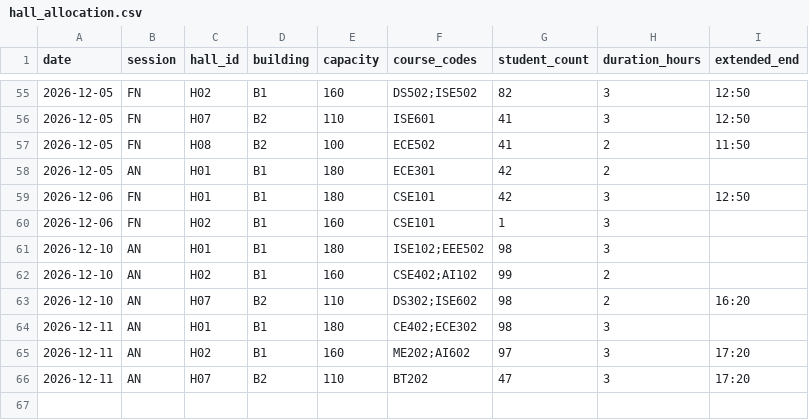
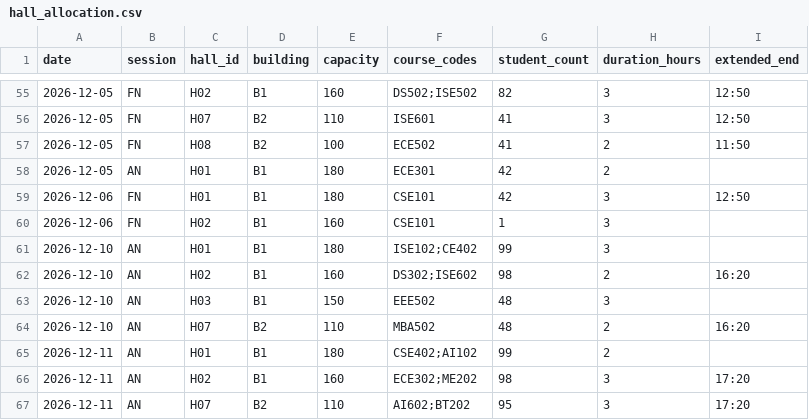
Before and after one commit to Shreyas1248/University-exam-Timetabling-and-Hall-Allocation-Engine, a CSV file: output/hall_allocation.csv, drawn as a sheet; only a part is shown, gaps mark what is left out.

```diff
--- a/output/hall_allocation.csv
+++ b/output/hall_allocation.csv
@@ -60,7 +60,8 @@ date,session,hall_id,building,capacity,course_codes,student_count,duration_hours
 2026-12-06,FN,H02,B1,160,CSE101,1,3,
-2026-12-10,AN,H01,B1,180,ISE102;EEE502,98,3,
-2026-12-10,AN,H02,B1,160,CSE402;AI102,99,2,
-2026-12-10,AN,H07,B2,110,DS302;ISE602,98,2,16:20
-2026-12-11,AN,H01,B1,180,CE402;ECE302,98,3,
-2026-12-11,AN,H02,B1,160,ME202;AI602,97,3,17:20
-2026-12-11,AN,H07,B2,110,BT202,47,3,17:20
+2026-12-10,AN,H01,B1,180,ISE102;CE402,99,3,
+2026-12-10,AN,H02,B1,160,DS302;ISE602,98,2,16:20
+2026-12-10,AN,H03,B1,150,EEE502,48,3,
+2026-12-10,AN,H07,B2,110,MBA502,48,2,16:20
+2026-12-11,AN,H01,B1,180,CSE402;AI102,99,2,
+2026-12-11,AN,H02,B1,160,ECE302;ME202,98,3,17:20
+2026-12-11,AN,H07,B2,110,AI602;BT202,95,3,17:20
```
Also changed, not shown: output/invigilation_roster.csv, output/seating_plan.csv, 25 other files.
